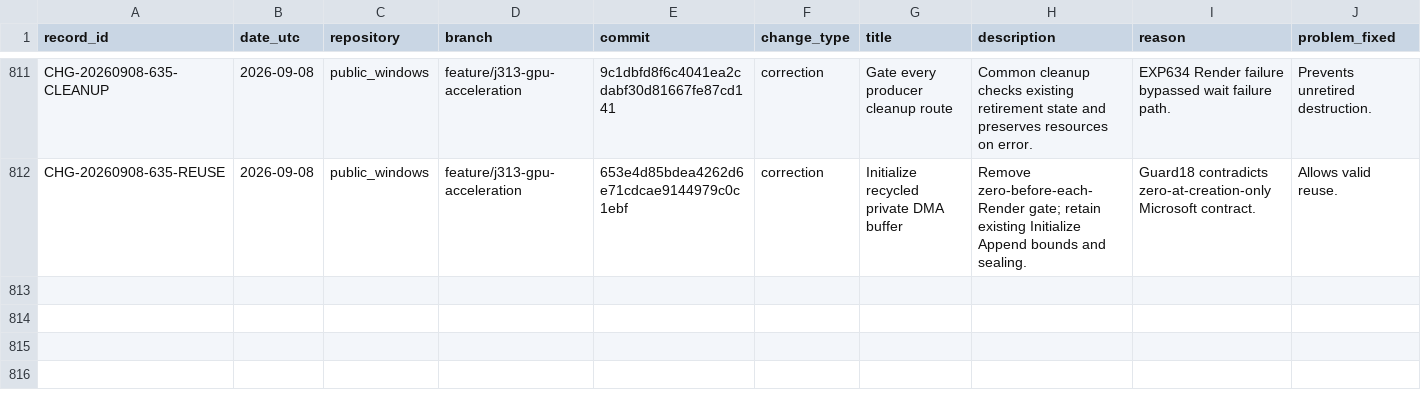
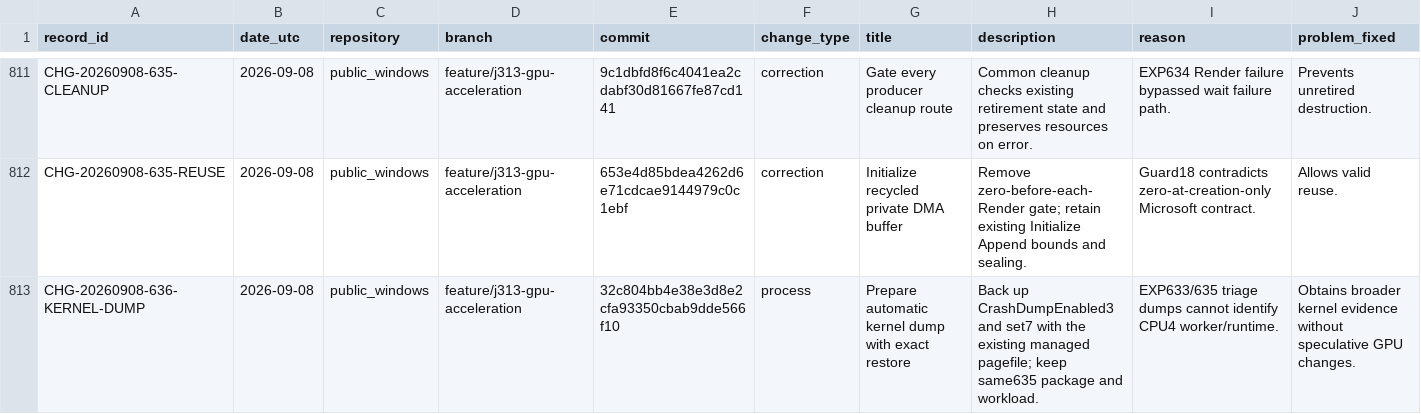
Before and after one commit to paulsmir/windows-on-m1, a CSV file: investigation/CHANGES.csv, drawn as a sheet; only a part is shown, gaps mark what is left out; rows hold the shown columns only; the diff names each change by its address in the sheet, - before the commit and + after, or states it on an @@ line.

Commit message:
Record EXP635 watchdog and freeze EXP636 kernel dump discriminator

```diff
--- a/investigation/CHANGES.csv
+++ b/investigation/CHANGES.csv
+row 813: CHG-20260908-636-KERNEL-DUMP | 2026-09-08 | public_windows | feature/j313-gpu-acceleration | 32c804bb4e38e3d8e2cfa93350cbab9dde566f10 | process | Prepare automatic kernel dump with exact restore | Back up CrashDumpEnabled3 and set7 with the existing managed pagefile; keep same635 package and workload. | EXP633/635 triage dumps cannot identify CPU4 worker/runtime. | Obtains broader kernel evidence without speculative GPU changes.
```
Also changed, not shown: 2 other files.
